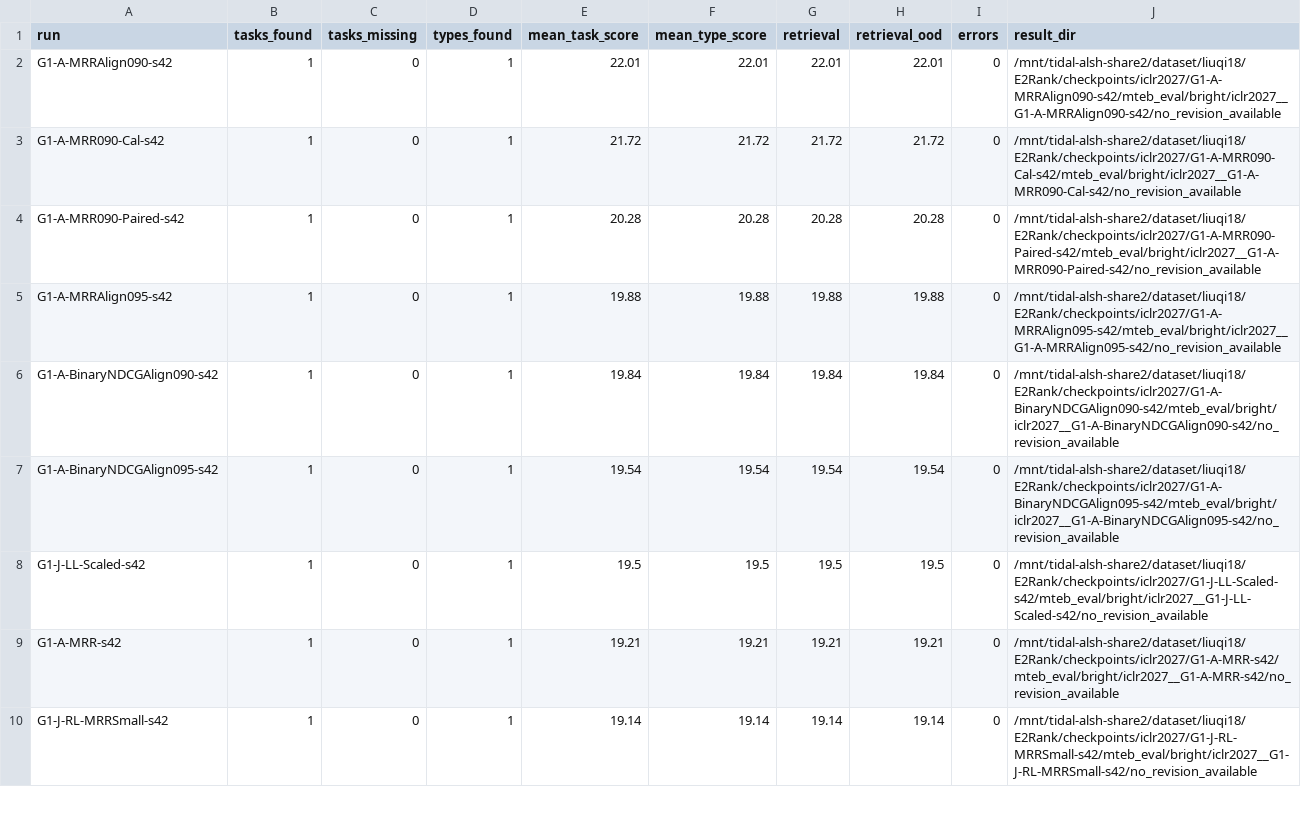
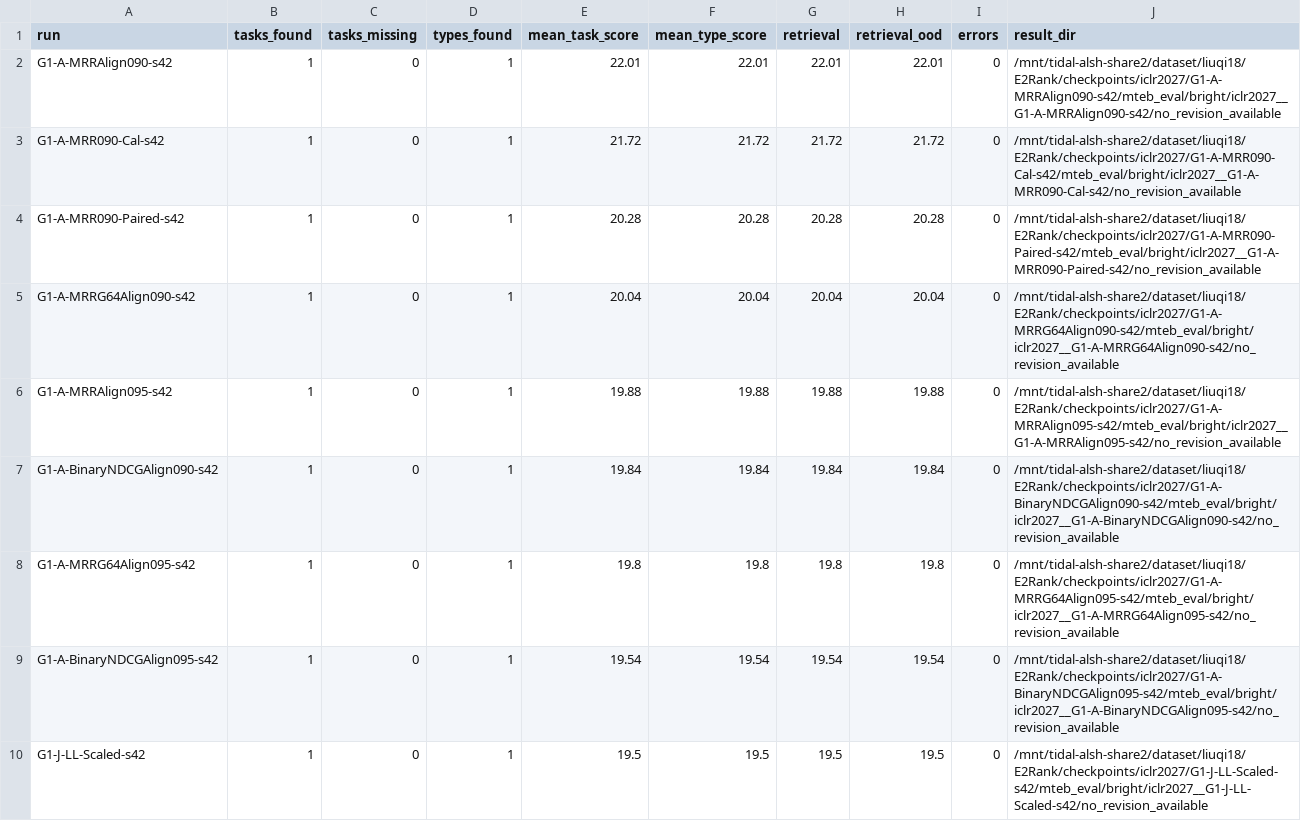
Before and after one commit to liuqi6777/E2Rank, a CSV file: paper/_summary/g1_bright/run_summary.csv, drawn as a sheet; only a part is shown; the shorter side is filled out with more unchanged rows; the diff covers the shown part only; the diff names each change by its address in the sheet, - before the commit and + after, or states it on an @@ line.

```diff
--- a/paper/_summary/g1_bright/run_summary.csv
+++ b/paper/_summary/g1_bright/run_summary.csv
+row 5: G1-A-MRRG64Align090-s42 | 1 | 0 | 1 | 20.04 | 20.04 | 20.04 | 20.04 | 0 | /mnt/tidal-alsh-share2/dataset/liuqi18/E2Rank/checkpoints/iclr2027/G1-A-MRRG64Align090-s42/mteb_eval/bright/iclr2027__G1-A-MRRG64Align090-s42/no_revision_available
+row 8: G1-A-MRRG64Align095-s42 | 1 | 0 | 1 | 19.8 | 19.8 | 19.8 | 19.8 | 0 | /mnt/tidal-alsh-share2/dataset/liuqi18/E2Rank/checkpoints/iclr2027/G1-A-MRRG64Align095-s42/mteb_eval/bright/iclr2027__G1-A-MRRG64Align095-s42/no_revision_available
```
Also changed, not shown: 4 added rows elsewhere in this file, paper/_summary/g1_bright/subset_summary.csv.
